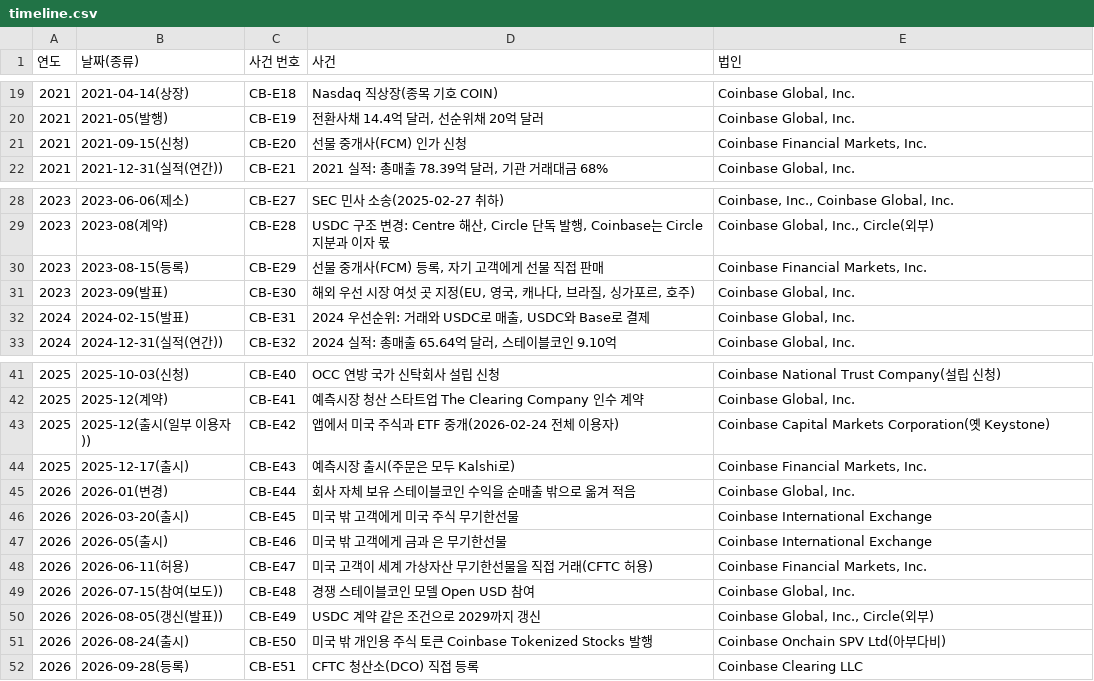
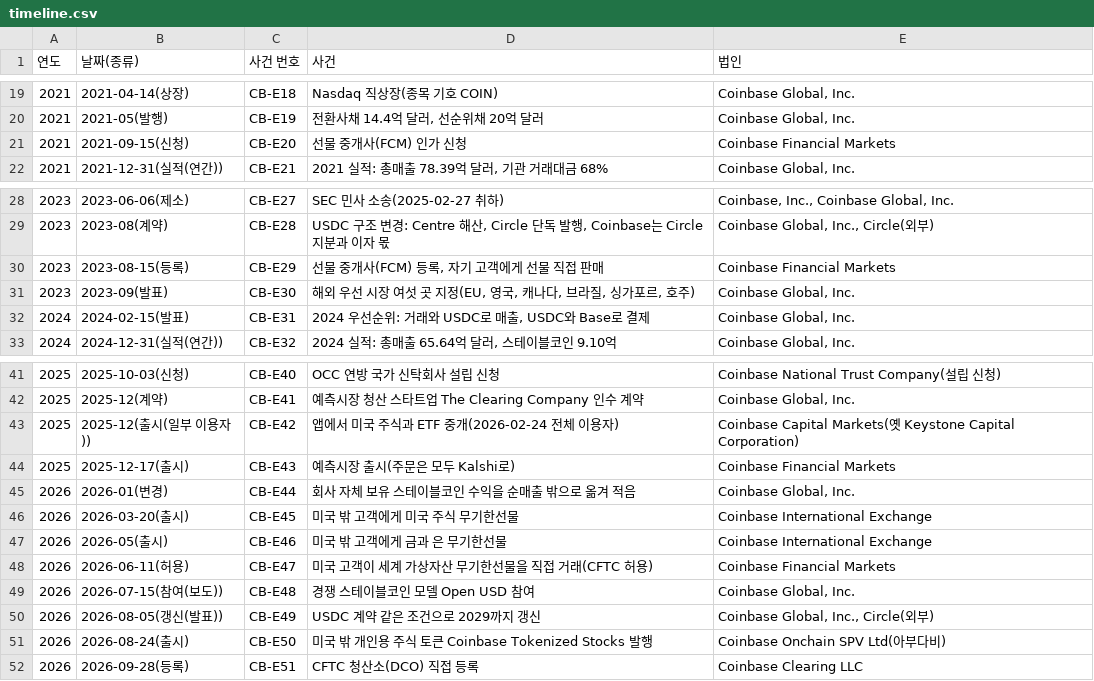
Before and after one commit to Mo-zZaAa/learning_tokens, a CSV file: kb/structs/coinbase/timeline.csv, drawn as a sheet; only a part is shown, gaps mark what is left out.

```diff
--- a/kb/structs/coinbase/timeline.csv
+++ b/kb/structs/coinbase/timeline.csv
@@ -20,3 +20,3 @@
 2021,2021-05(발행),CB-E19,"전환사채 14.4억 달러, 선순위채 20억 달러","Coinbase Global, Inc."
-2021,2021-09-15(신청),CB-E20,선물 중개사(FCM) 인가 신청,"Coinbase Financial Markets, Inc."
+2021,2021-09-15(신청),CB-E20,선물 중개사(FCM) 인가 신청,Coinbase Financial Markets
 2021,2021-12-31(실적(연간)),CB-E21,"2021 실적: 총매출 78.39억 달러, 기관 거래대금 68%","Coinbase Global, Inc."
@@ -29,3 +29,3 @@
 2023,2023-08(계약),CB-E28,"USDC 구조 변경: Centre 해산, Circle 단독 발행, Coinbase는 Circle 지분과 이자 몫","Coinbase Global, Inc., Circle(외부)"
-2023,2023-08-15(등록),CB-E29,"선물 중개사(FCM) 등록, 자기 고객에게 선물 직접 판매","Coinbase Financial Markets, Inc."
+2023,2023-08-15(등록),CB-E29,"선물 중개사(FCM) 등록, 자기 고객에게 선물 직접 판매",Coinbase Financial Markets
 2023,2023-09(발표),CB-E30,"해외 우선 시장 여섯 곳 지정(EU, 영국, 캐나다, 브라질, 싱가포르, 호주)","Coinbase Global, Inc."
@@ -42,4 +42,4 @@
 2025,2025-12(계약),CB-E41,예측시장 청산 스타트업 The Clearing Company 인수 계약,"Coinbase Global, Inc."
-2025,2025-12(출시(일부 이용자)),CB-E42,앱에서 미국 주식과 ETF 중개(2026-02-24 전체 이용자),Coinbase Capital Markets Corporation(옛 Keystone)
-2025,2025-12-17(출시),CB-E43,예측시장 출시(주문은 모두 Kalshi로),"Coinbase Financial Markets, Inc."
+2025,2025-12(출시(일부 이용자)),CB-E42,앱에서 미국 주식과 ETF 중개(2026-02-24 전체 이용자),Coinbase Capital Markets(옛 Keystone Capital Corporation)
+2025,2025-12-17(출시),CB-E43,예측시장 출시(주문은 모두 Kalshi로),Coinbase Financial Markets
 2026,2026-01(변경),CB-E44,회사 자체 보유 스테이블코인 수익을 순매출 밖으로 옮겨 적음,"Coinbase Global, Inc."
@@ -47,3 +47,3 @@
 2026,2026-05(출시),CB-E46,미국 밖 고객에게 금과 은 무기한선물,Coinbase International Exchange
-2026,2026-06-11(허용),CB-E47,미국 고객이 세계 가상자산 무기한선물을 직접 거래(CFTC 허용),"Coinbase Financial Markets, Inc."
+2026,2026-06-11(허용),CB-E47,미국 고객이 세계 가상자산 무기한선물을 직접 거래(CFTC 허용),Coinbase Financial Markets
 2026,2026-07-15(참여(보도)),CB-E48,경쟁 스테이블코인 모델 Open USD 참여,"Coinbase Global, Inc."
```
Also changed, not shown: 16 other files.
